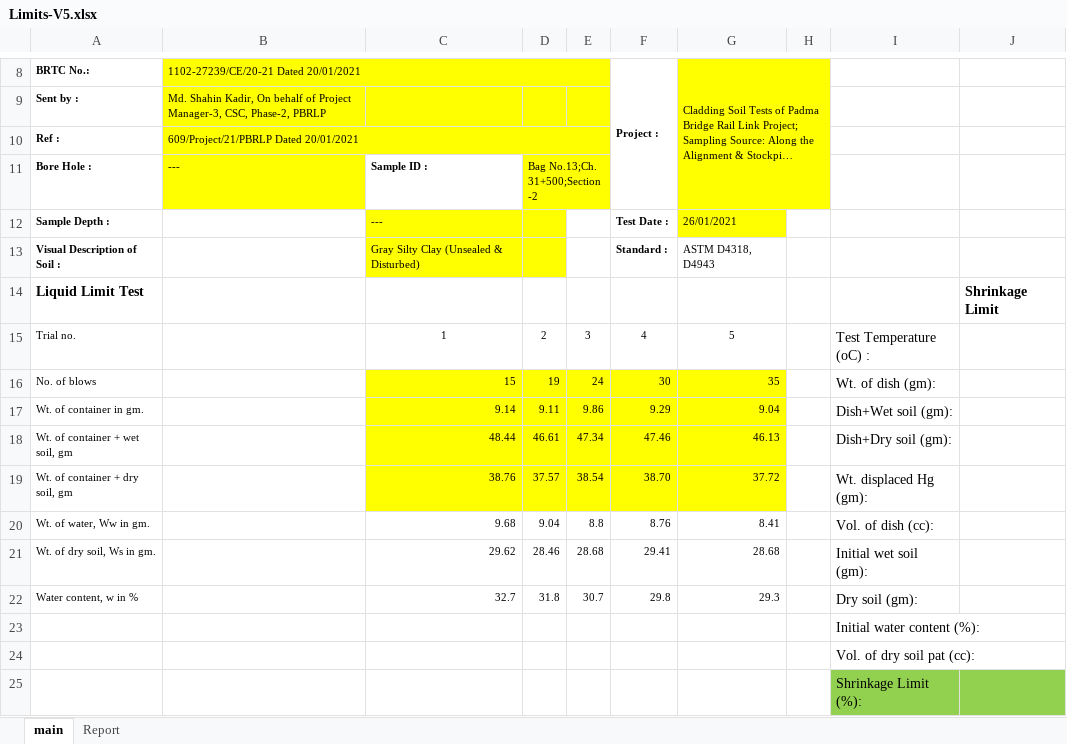
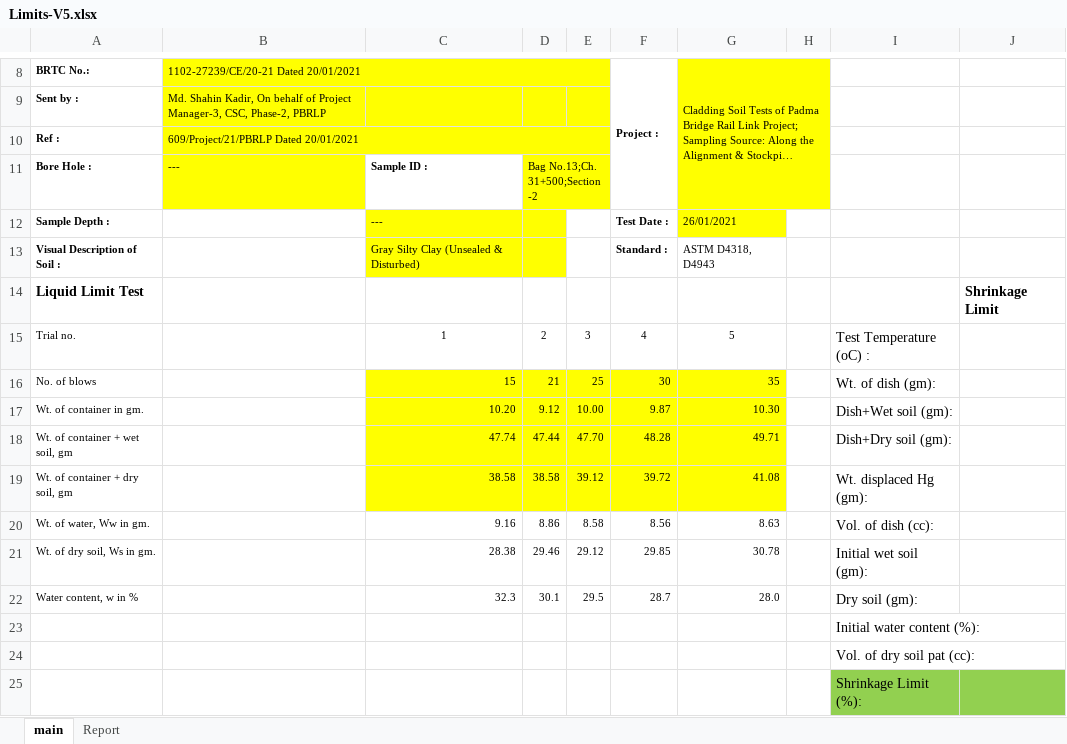
Before and after one commit to mdnasiruddin733/ann-thesis, an Excel workbook: Limits-V5.xlsx, sheet main, drawn as a sheet; only a part is shown, gaps mark what is left out; long unchanged cells end in …; values as stored, in another font and other column widths than the file's, no borders; charts and pictures not drawn; removed rows and columns are numbered as before the commit, all else as after; the diff covers the shown part only; the diff names each change by its address in the sheet, - before the commit and + after, or states it on an @@ line.

Commit message:
Total 140 data has been collected successfully

```diff
--- a/Limits-V5.xlsx (sheet main)
+++ b/Limits-V5.xlsx (sheet main)
-D16: 19
+D16: 21
-E16: 24
+E16: 25
-row 17: Wt. of container in gm. |  | 9.14 | 9.11 | 9.86 | 9.29 | 9.04 |  | Dish+Wet soil (gm):
-row 18: Wt. of container + wet soil, gm |  | 48.44 | 46.61 | 47.34 | 47.46 | 46.13 |  | Dish+Dry soil (gm):
-row 19: Wt. of container + dry soil, gm |  | 38.76 | 37.57 | 38.54 | 38.70 | 37.72 |  | Wt. displaced Hg (gm):
-row 20: Wt. of water, Ww in gm. |  | 9.68 | 9.04 | 8.8 | 8.76 | 8.41 |  | Vol. of dish (cc):
-row 21: Wt. of dry soil, Ws in gm. |  | 29.62 | 28.46 | 28.68 | 29.41 | 28.68 |  | Initial wet soil (gm):
-row 22: Water content, w in % |  | 32.7 | 31.8 | 30.7 | 29.8 | 29.3 |  | Dry soil (gm):
+row 17: Wt. of container in gm. |  | 10.20 | 9.12 | 10.00 | 9.87 | 10.30 |  | Dish+Wet soil (gm):
+row 18: Wt. of container + wet soil, gm |  | 47.74 | 47.44 | 47.70 | 48.28 | 49.71 |  | Dish+Dry soil (gm):
+row 19: Wt. of container + dry soil, gm |  | 38.58 | 38.58 | 39.12 | 39.72 | 41.08 |  | Wt. displaced Hg (gm):
+row 20: Wt. of water, Ww in gm. |  | 9.16 | 8.86 | 8.58 | 8.56 | 8.63 |  | Vol. of dish (cc):
+row 21: Wt. of dry soil, Ws in gm. |  | 28.38 | 29.46 | 29.12 | 29.85 | 30.78 |  | Initial wet soil (gm):
+row 22: Water content, w in % |  | 32.3 | 30.1 | 29.5 | 28.7 | 28.0 |  | Dry soil (gm):
```
Also changed, not shown: 6 added rows, 6 removed rows and 5 edited cells elsewhere in this sheet, sheet Report, charts or pictures, Hydrometer_V8.xlsm.
